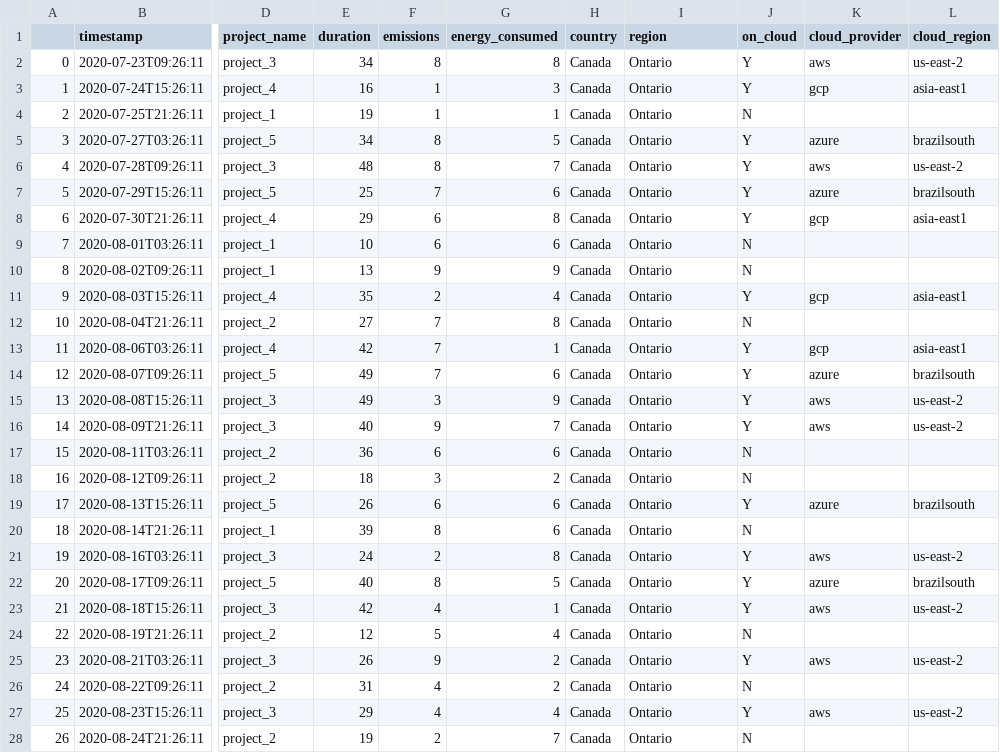
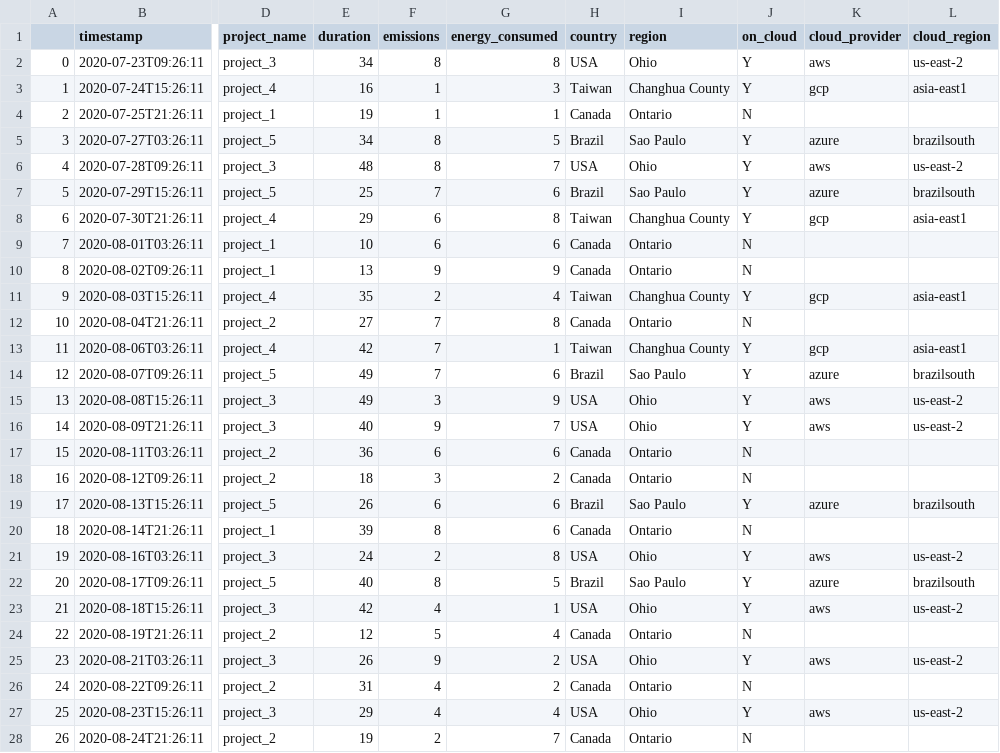
Before and after one commit to mlco2/codecarbon, a CSV file: examples/emissions.csv, drawn as a sheet; only a part is shown, gaps mark what is left out; the diff covers the shown part only; the diff names each change by its address in the sheet, - before the commit and + after, or states it on an @@ line.

Commit message:
correct cloud locations

```diff
--- a/examples/emissions.csv
+++ b/examples/emissions.csv
-H2 (country): Canada
+H2 (country): USA
-I2 (region): Ontario
+I2 (region): Ohio
-H3 (country): Canada
+H3 (country): Taiwan
-I3 (region): Ontario
+I3 (region): Changhua County
-H5 (country): Canada
+H5 (country): Brazil
-I5 (region): Ontario
+I5 (region): Sao Paulo
-H6 (country): Canada
+H6 (country): USA
-I6 (region): Ontario
+I6 (region): Ohio
-H7 (country): Canada
+H7 (country): Brazil
-I7 (region): Ontario
+I7 (region): Sao Paulo
-H8 (country): Canada
+H8 (country): Taiwan
-I8 (region): Ontario
+I8 (region): Changhua County
-H11 (country): Canada
+H11 (country): Taiwan
-I11 (region): Ontario
+I11 (region): Changhua County
-H13 (country): Canada
+H13 (country): Taiwan
-I13 (region): Ontario
+I13 (region): Changhua County
-H14 (country): Canada
+H14 (country): Brazil
-I14 (region): Ontario
+I14 (region): Sao Paulo
-H15:H16 (country): Canada
+H15:H16 (country): USA
-I15:I16 (region): Ontario
+I15:I16 (region): Ohio
-H19 (country): Canada
+H19 (country): Brazil
-I19 (region): Ontario
+I19 (region): Sao Paulo
-H21 (country): Canada
+H21 (country): USA
-I21 (region): Ontario
+I21 (region): Ohio
-H22 (country): Canada
+H22 (country): Brazil
-I22 (region): Ontario
+I22 (region): Sao Paulo
-H23 (country): Canada
+H23 (country): USA
-I23 (region): Ontario
+I23 (region): Ohio
-H25 (country): Canada
+H25 (country): USA
-I25 (region): Ontario
+I25 (region): Ohio
-H27 (country): Canada
+H27 (country): USA
-I27 (region): Ontario
+I27 (region): Ohio
```
Also changed, not shown: 90 edited cells elsewhere in this file.
